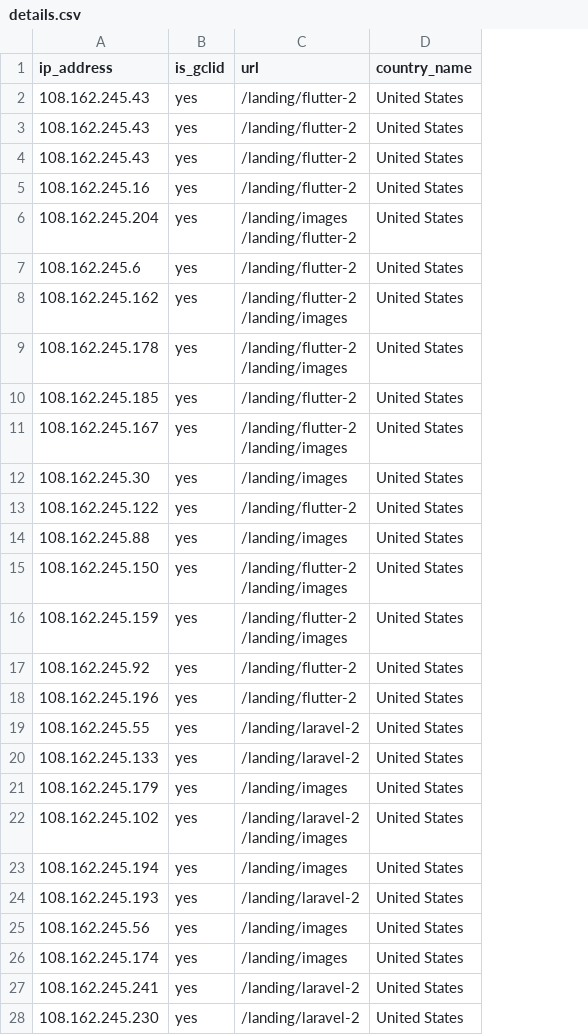
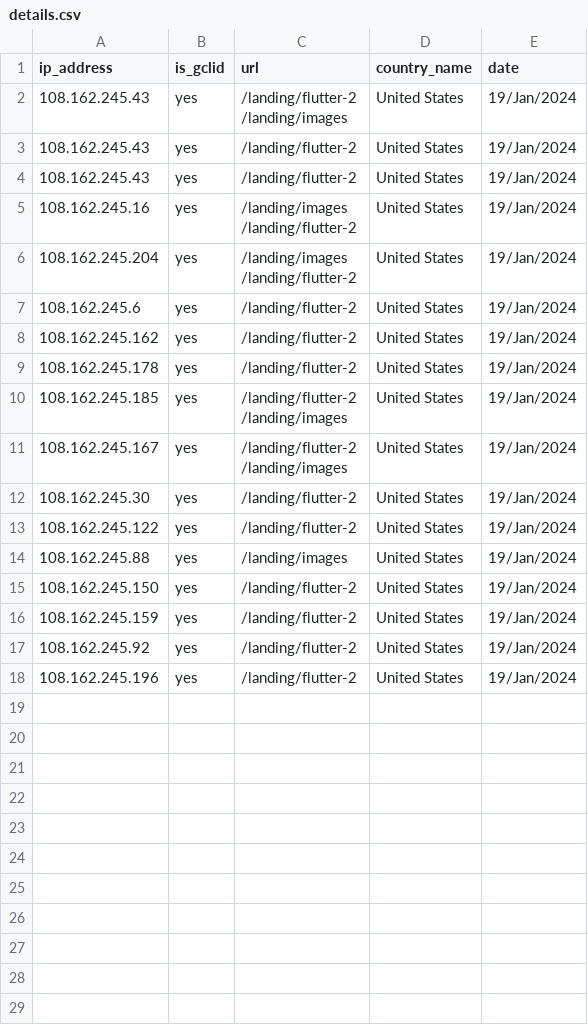
Before and after one commit to rajivmehtapy/bacancy_traffic_analyser, a CSV file: details.csv, drawn as a sheet; only a part is shown; removed rows and columns are numbered as before the commit, all else as after; ↵ is a line break in a cell; the diff covers the shown part only; the diff names each change by its address in the sheet, - before the commit and + after, or states it on an @@ line.

Commit message:
added date column

```diff
--- a/details.csv
+++ b/details.csv
+column E (date), rows 3-18: all 19/Jan/2024
+row 2: 108.162.245.43 | yes | /landing/flutter-2 ↵ /landing/images | United States | 19/Jan/2024
-row 4: 108.162.245.43 | yes | /landing/flutter-2 | United States
-C5 (url): /landing/flutter-2
+C5 (url): /landing/images ↵ /landing/flutter-2
-C8:C9 (url): /landing/flutter-2 ↵ /landing/images
+C8:C9 (url): /landing/flutter-2
-C10 (url): /landing/flutter-2
+C10 (url): /landing/flutter-2 ↵ /landing/images
-C12 (url): /landing/images
+C12 (url): /landing/flutter-2
-C15:C16 (url): /landing/flutter-2 ↵ /landing/images
+C15:C16 (url): /landing/flutter-2
-row 19: 108.162.245.55 | yes | /landing/laravel-2 | United States
-row 20: 108.162.245.133 | yes | /landing/laravel-2 | United States
-row 21: 108.162.245.179 | yes | /landing/images | United States
-row 22: 108.162.245.102 | yes | /landing/laravel-2 ↵ /landing/images | United States
-row 23: 108.162.245.194 | yes | /landing/images | United States
-row 24: 108.162.245.193 | yes | /landing/laravel-2 | United States
-row 25: 108.162.245.56 | yes | /landing/images | United States
-row 26: 108.162.245.174 | yes | /landing/images | United States
-row 27: 108.162.245.241 | yes | /landing/laravel-2 | United States
-row 28: 108.162.245.230 | yes | /landing/laravel-2 | United States
```
Also changed, not shown: 9 removed rows elsewhere in this file, 1 other file.
